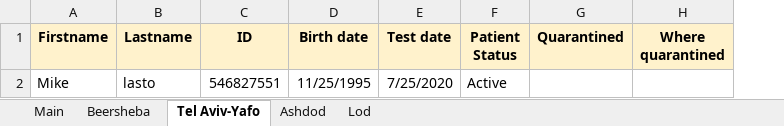
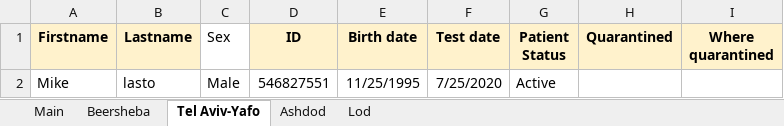
Before and after one commit to MosheShmulevich/COVID-19-Analytics, an Excel workbook: Database.xlsx, sheet Tel Aviv-Yafo, drawn as a sheet; values as stored, in another font and other column widths than the file's, no borders; the diff names each change by its address in the sheet, - before the commit and + after, or states it on an @@ line.

```diff
--- a/Database.xlsx (sheet Tel Aviv-Yafo)
+++ b/Database.xlsx (sheet Tel Aviv-Yafo)
+column C (Sex), row 2: Male
```
Also changed, not shown: sheet Beersheba, sheet Lod, sheet Ashdod, 18 other files.
